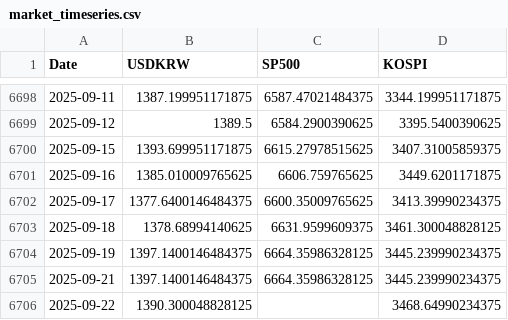
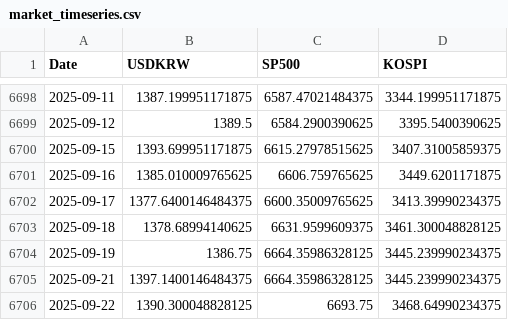
Before and after one commit to anfwonil/investment4us, a CSV file: data/market_timeseries.csv, drawn as a sheet; only a part is shown, gaps mark what is left out.

Commit message:
chore: update data and backup folders

```diff
--- a/data/market_timeseries.csv
+++ b/data/market_timeseries.csv
@@ -6703,4 +6703,4 @@
 2025-09-18,1378.68994140625,6631.9599609375,3461.300048828125
-2025-09-19,1397.1400146484375,6664.35986328125,3445.239990234375
+2025-09-19,1386.75,6664.35986328125,3445.239990234375
 2025-09-21,1397.1400146484375,6664.35986328125,3445.239990234375
-2025-09-22,1390.300048828125,,3468.64990234375
+2025-09-22,1390.300048828125,6693.75,3468.64990234375
```
Also changed, not shown: 3 other files.
